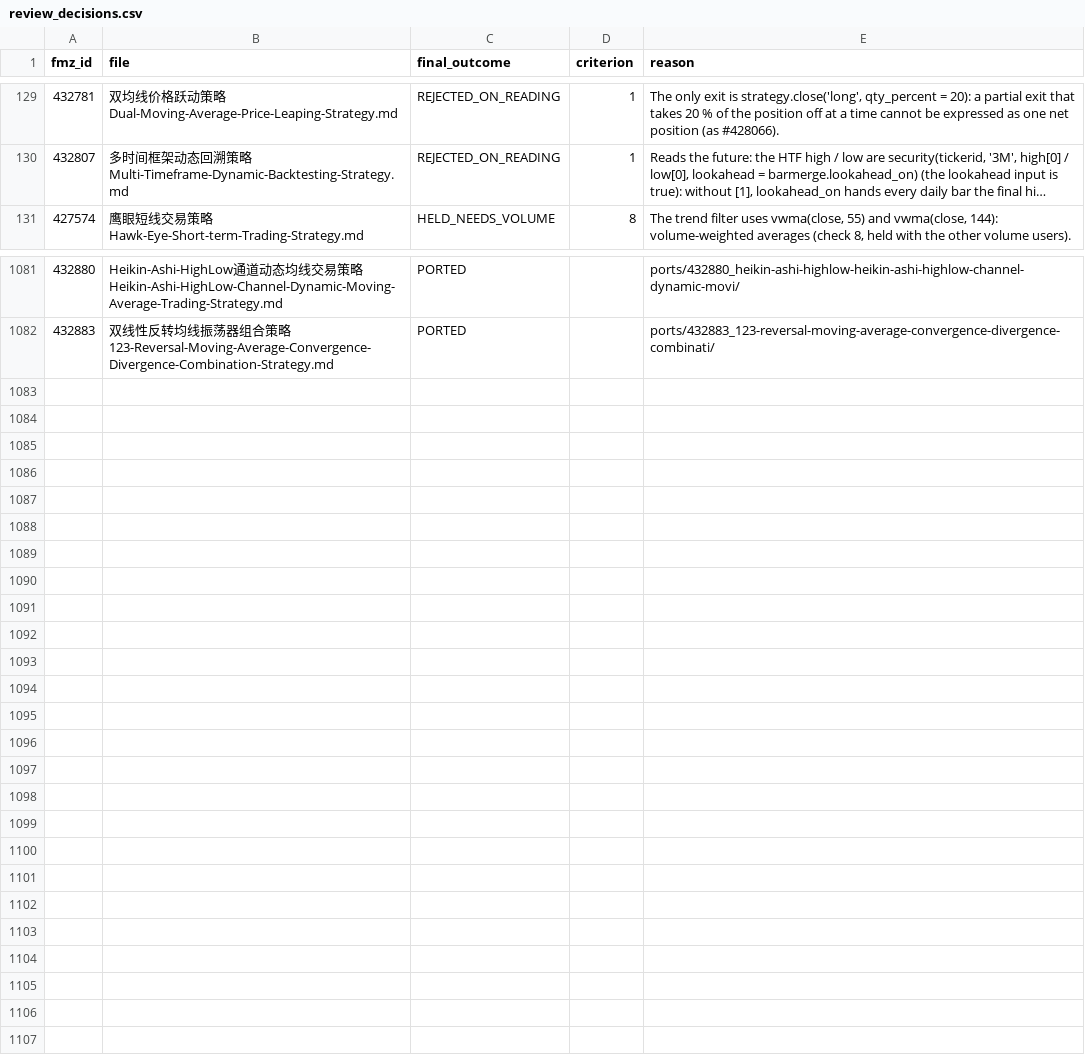
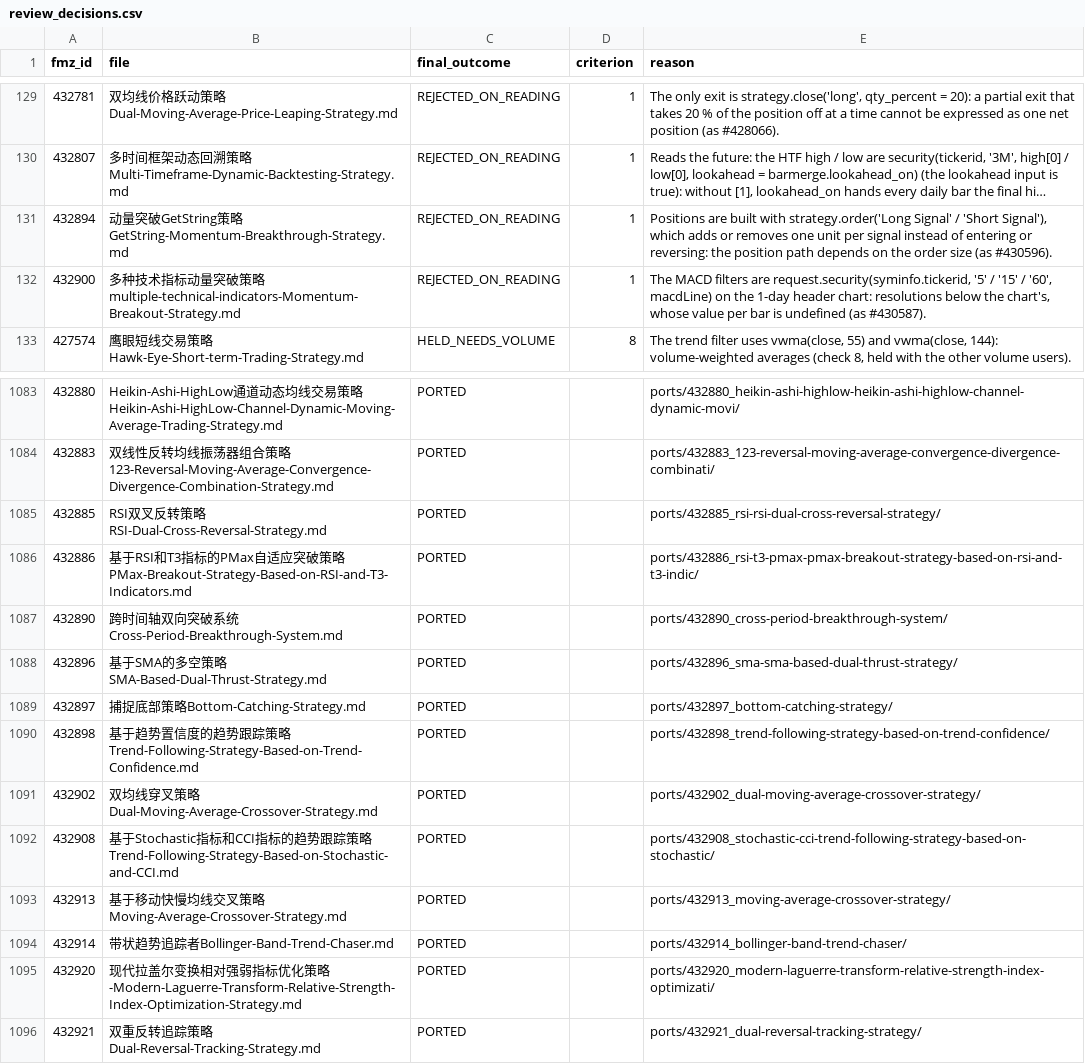
Before and after one commit to r35t1tut0r0rb15-gif/fmz-strategies, a CSV file: review_decisions.csv, drawn as a sheet; only a part is shown, gaps mark what is left out; long unchanged cells end in …; the diff names each change by its address in the sheet, - before the commit and + after, or states it on an @@ line.

```diff
--- a/review_decisions.csv
+++ b/review_decisions.csv
+row 131: 432894 | 动量突破GetString策略GetString-Momentum-Breakthrough-Strategy.md | REJECTED_ON_READING | 1 | Positions are built with strategy.order('Long Signal' / 'Short Signal'), which adds or removes one unit per signal instead of entering or reversing: the position path depends on the order size (as #430596).
+row 132: 432900 | 多种技术指标动量突破策略multiple-technical-indicators-Momentum-Breakout-Strategy.md | REJECTED_ON_READING | 1 | The MACD filters are request.security(syminfo.tickerid, '5' / '15' / '60', macdLine) on the 1-day header chart: resolutions below the chart's, whose value per bar is undefined (as #430587).
+row 1085: 432885 | RSI双叉反转策略RSI-Dual-Cross-Reversal-Strategy.md | PORTED |  | ports/432885_rsi-rsi-dual-cross-reversal-strategy/
+row 1086: 432886 | 基于RSI和T3指标的PMax自适应突破策略PMax-Breakout-Strategy-Based-on-RSI-and-T3-Indicators.md | PORTED |  | ports/432886_rsi-t3-pmax-pmax-breakout-strategy-based-on-rsi-and-t3-indic/
+row 1087: 432890 | 跨时间轴双向突破系统Cross-Period-Breakthrough-System.md | PORTED |  | ports/432890_cross-period-breakthrough-system/
+row 1088: 432896 | 基于SMA的多空策略SMA-Based-Dual-Thrust-Strategy.md | PORTED |  | ports/432896_sma-sma-based-dual-thrust-strategy/
+row 1089: 432897 | 捕捉底部策略Bottom-Catching-Strategy.md | PORTED |  | ports/432897_bottom-catching-strategy/
+row 1090: 432898 | 基于趋势置信度的趋势跟踪策略Trend-Following-Strategy-Based-on-Trend-Confidence.md | PORTED |  | ports/432898_trend-following-strategy-based-on-trend-confidence/
+row 1091: 432902 | 双均线穿叉策略Dual-Moving-Average-Crossover-Strategy.md | PORTED |  | ports/432902_dual-moving-average-crossover-strategy/
+row 1092: 432908 | 基于Stochastic指标和CCI指标的趋势跟踪策略Trend-Following-Strategy-Based-on-Stochastic-and-CCI.md | PORTED |  | ports/432908_stochastic-cci-trend-following-strategy-based-on-stochastic/
+row 1093: 432913 | 基于移动快慢均线交叉策略Moving-Average-Crossover-Strategy.md | PORTED |  | ports/432913_moving-average-crossover-strategy/
+row 1094: 432914 | 带状趋势追踪者Bollinger-Band-Trend-Chaser.md | PORTED |  | ports/432914_bollinger-band-trend-chaser/
+row 1095: 432920 | 现代拉盖尔变换相对强弱指标优化策略-Modern-Laguerre-Transform-Relative-Strength-Index-Optimization-Strategy.md | PORTED |  | ports/432920_modern-laguerre-transform-relative-strength-index-optimizati/
+row 1096: 432921 | 双重反转追踪策略Dual-Reversal-Tracking-Strategy.md | PORTED |  | ports/432921_dual-reversal-tracking-strategy/
```
Also changed, not shown: 51 other files.
